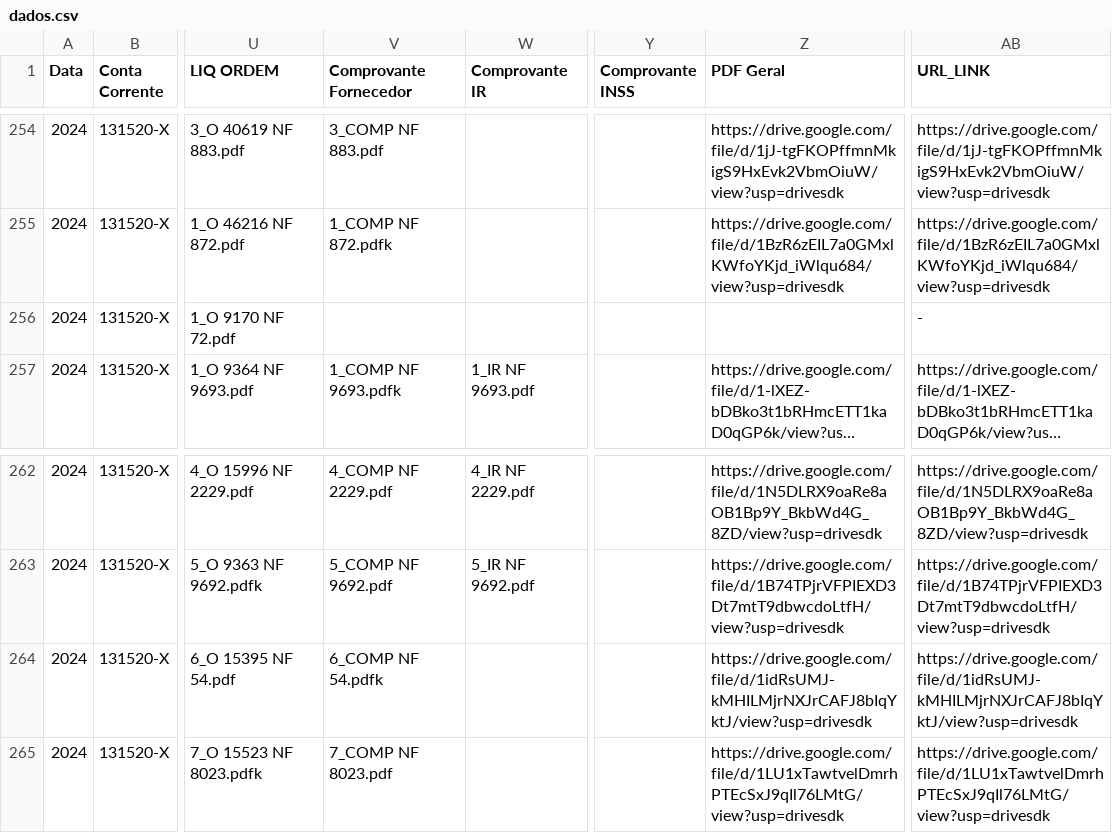
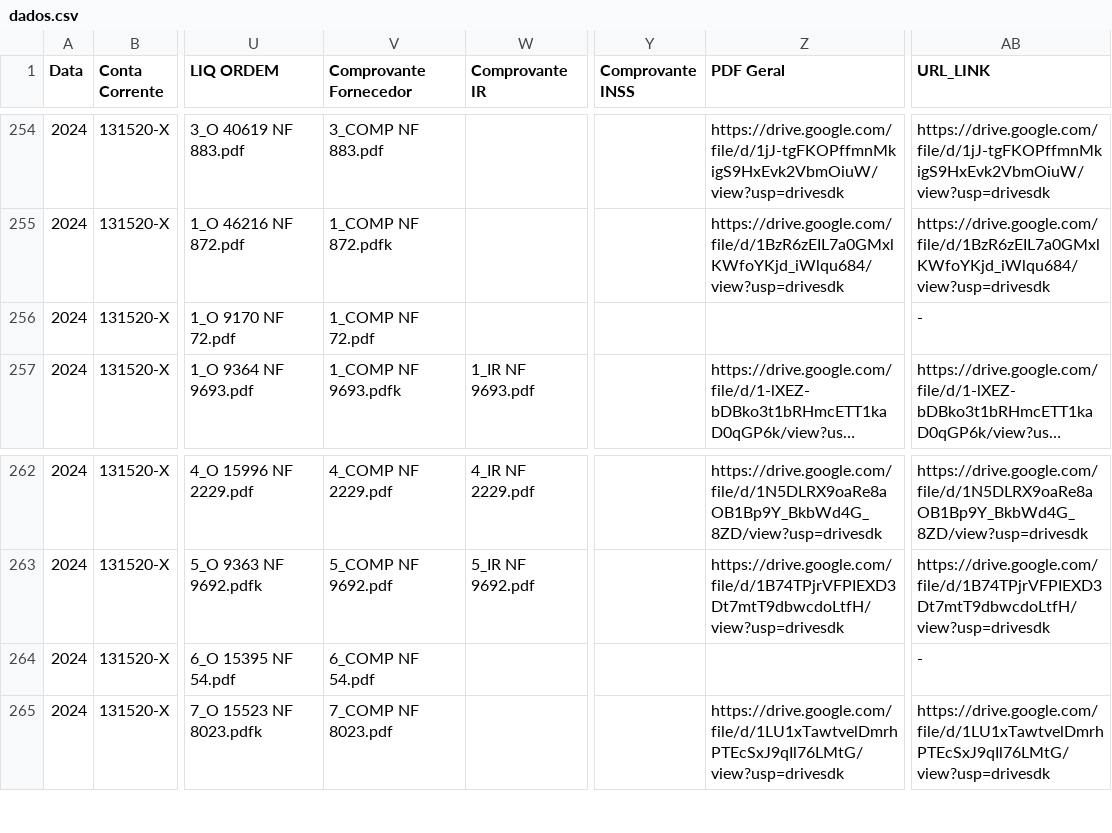
Before and after one commit to controleconveniosmaringa-a11y/controle-emendas, a CSV file: dados.csv, drawn as a sheet; only a part is shown, gaps mark what is left out; long unchanged cells end in …; the diff names each change by its address in the sheet, - before the commit and + after, or states it on an @@ line.

Commit message:
Atualização contábil em tempo real via painel de controle 📊

```diff
--- a/dados.csv
+++ b/dados.csv
-V256 (Comprovante Fornecedor): (empty)
+V256 (Comprovante Fornecedor): 1_COMP NF 72.pdf
-V264 (Comprovante Fornecedor): 6_COMP NF 54.pdfk
+V264 (Comprovante Fornecedor): 6_COMP NF 54.pdf
-Z264 (PDF Geral): https://drive.google.com/file/d/1idRsUMJ-kMHILMjrNXJrCAFJ8bIqYktJ/view?usp=drivesdk
+Z264 (PDF Geral): (empty)
-AB264 (URL_LINK): https://drive.google.com/file/d/1idRsUMJ-kMHILMjrNXJrCAFJ8bIqYktJ/view?usp=drivesdk
+AB264 (URL_LINK): -
```
